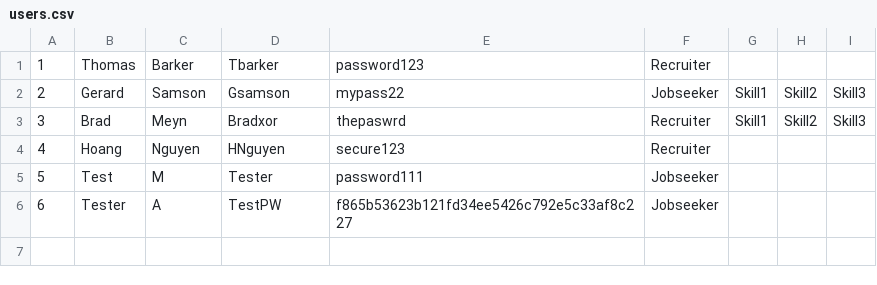
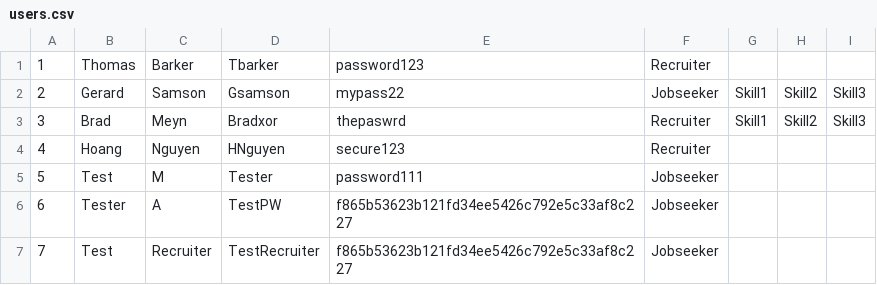
Before and after one commit to namyngu/JobSeekingSystem, a CSV file: users.csv, drawn as a sheet.

```diff
--- a/users.csv
+++ b/users.csv
@@ -6 +6,2 @@
 6,Tester,A,TestPW,f865b53623b121fd34ee5426c792e5c33af8c227,Jobseeker
+7,Test,Recruiter,TestRecruiter,f865b53623b121fd34ee5426c792e5c33af8c227,Jobseeker
```
Also changed, not shown: 8 other files.
